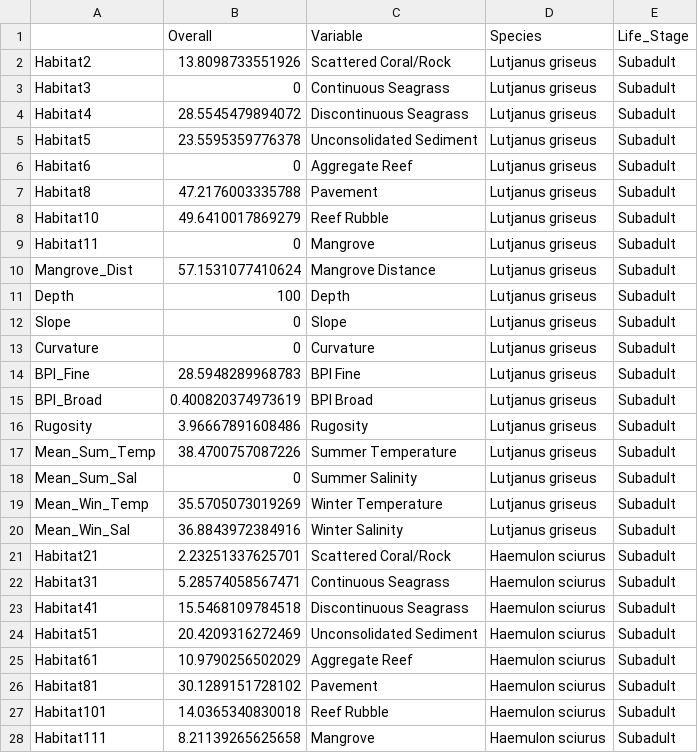
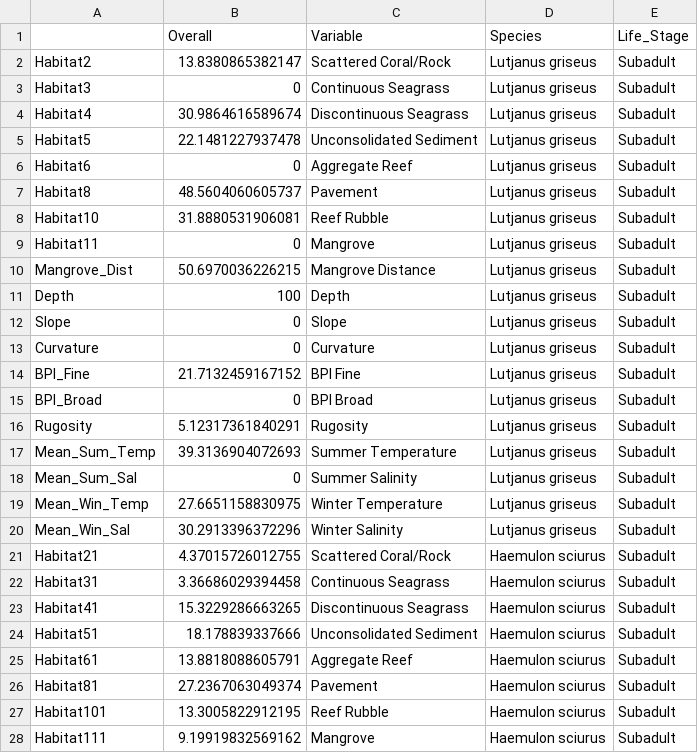
Before and after one commit to CHANGE-Lab/FL_Habitat_Suitability, a CSV file: Data/Subadult_Lasso_Variable_Importance.csv, drawn as a sheet; only a part is shown; the diff covers the shown part only.

```diff
--- a/Data/Subadult_Lasso_Variable_Importance.csv
+++ b/Data/Subadult_Lasso_Variable_Importance.csv
@@ -1,11 +1,11 @@
 "","Overall","Variable","Species","Life_Stage"
-"Habitat2",13.8098733551926,"Scattered Coral/Rock","Lutjanus griseus","Subadult"
+"Habitat2",13.8380865382147,"Scattered Coral/Rock","Lutjanus griseus","Subadult"
 "Habitat3",0,"Continuous Seagrass","Lutjanus griseus","Subadult"
-"Habitat4",28.5545479894072,"Discontinuous Seagrass","Lutjanus griseus","Subadult"
-"Habitat5",23.5595359776378,"Unconsolidated Sediment","Lutjanus griseus","Subadult"
+"Habitat4",30.9864616589674,"Discontinuous Seagrass","Lutjanus griseus","Subadult"
+"Habitat5",22.1481227937478,"Unconsolidated Sediment","Lutjanus griseus","Subadult"
 "Habitat6",0,"Aggregate Reef","Lutjanus griseus","Subadult"
-"Habitat8",47.2176003335788,"Pavement","Lutjanus griseus","Subadult"
-"Habitat10",49.6410017869279,"Reef Rubble","Lutjanus griseus","Subadult"
+"Habitat8",48.5604060605737,"Pavement","Lutjanus griseus","Subadult"
+"Habitat10",31.8880531906081,"Reef Rubble","Lutjanus griseus","Subadult"
 "Habitat11",0,"Mangrove","Lutjanus griseus","Subadult"
-"Mangrove_Dist",57.1531077410624,"Mangrove Distance","Lutjanus griseus","Subadult"
+"Mangrove_Dist",50.6970036226215,"Mangrove Distance","Lutjanus griseus","Subadult"
 "Depth",100,"Depth","Lutjanus griseus","Subadult"
@@ -13,16 +13,16 @@
 "Curvature",0,"Curvature","Lutjanus griseus","Subadult"
-"BPI_Fine",28.5948289968783,"BPI Fine","Lutjanus griseus","Subadult"
-"BPI_Broad",0.400820374973619,"BPI Broad","Lutjanus griseus","Subadult"
-"Rugosity",3.96667891608486,"Rugosity","Lutjanus griseus","Subadult"
-"Mean_Sum_Temp",38.4700757087226,"Summer Temperature","Lutjanus griseus","Subadult"
+"BPI_Fine",21.7132459167152,"BPI Fine","Lutjanus griseus","Subadult"
+"BPI_Broad",0,"BPI Broad","Lutjanus griseus","Subadult"
+"Rugosity",5.12317361840291,"Rugosity","Lutjanus griseus","Subadult"
+"Mean_Sum_Temp",39.3136904072693,"Summer Temperature","Lutjanus griseus","Subadult"
 "Mean_Sum_Sal",0,"Summer Salinity","Lutjanus griseus","Subadult"
-"Mean_Win_Temp",35.5705073019269,"Winter Temperature","Lutjanus griseus","Subadult"
-"Mean_Win_Sal",36.8843972384916,"Winter Salinity","Lutjanus griseus","Subadult"
-"Habitat21",2.23251337625701,"Scattered Coral/Rock","Haemulon sciurus","Subadult"
-"Habitat31",5.28574058567471,"Continuous Seagrass","Haemulon sciurus","Subadult"
-"Habitat41",15.5468109784518,"Discontinuous Seagrass","Haemulon sciurus","Subadult"
-"Habitat51",20.4209316272469,"Unconsolidated Sediment","Haemulon sciurus","Subadult"
-"Habitat61",10.9790256502029,"Aggregate Reef","Haemulon sciurus","Subadult"
-"Habitat81",30.1289151728102,"Pavement","Haemulon sciurus","Subadult"
-"Habitat101",14.0365340830018,"Reef Rubble","Haemulon sciurus","Subadult"
-"Habitat111",8.21139265625658,"Mangrove","Haemulon sciurus","Subadult"
+"Mean_Win_Temp",27.6651158830975,"Winter Temperature","Lutjanus griseus","Subadult"
+"Mean_Win_Sal",30.2913396372296,"Winter Salinity","Lutjanus griseus","Subadult"
+"Habitat21",4.37015726012755,"Scattered Coral/Rock","Haemulon sciurus","Subadult"
+"Habitat31",3.36686029394458,"Continuous Seagrass","Haemulon sciurus","Subadult"
+"Habitat41",15.3229286663265,"Discontinuous Seagrass","Haemulon sciurus","Subadult"
+"Habitat51",18.178839337666,"Unconsolidated Sediment","Haemulon sciurus","Subadult"
+"Habitat61",13.8818088605791,"Aggregate Reef","Haemulon sciurus","Subadult"
+"Habitat81",27.2367063049374,"Pavement","Haemulon sciurus","Subadult"
+"Habitat101",13.3005822912195,"Reef Rubble","Haemulon sciurus","Subadult"
+"Habitat111",9.19919832569162,"Mangrove","Haemulon sciurus","Subadult"
```
Also changed, not shown: 10 edited cells elsewhere in this file, Data/Correlation_Full_Predictor_Set.csv, Data/Subadult_Bluestriped_Grunt_Full_Dataset.csv, 20 other files.
